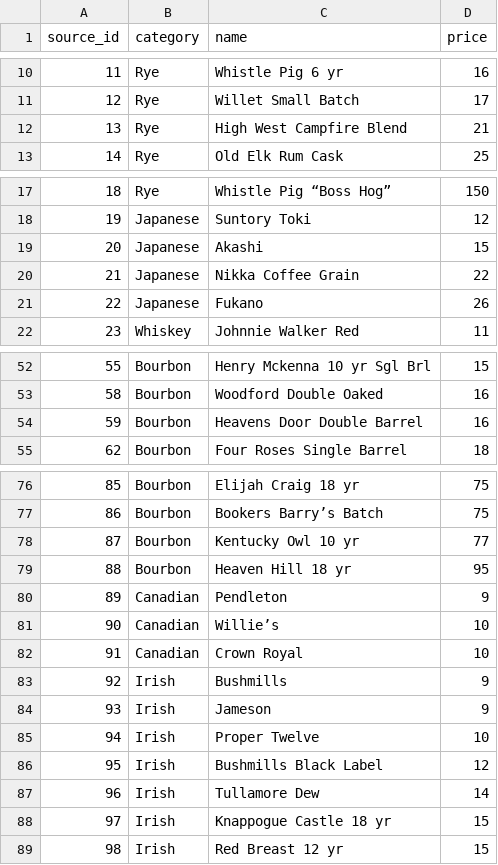
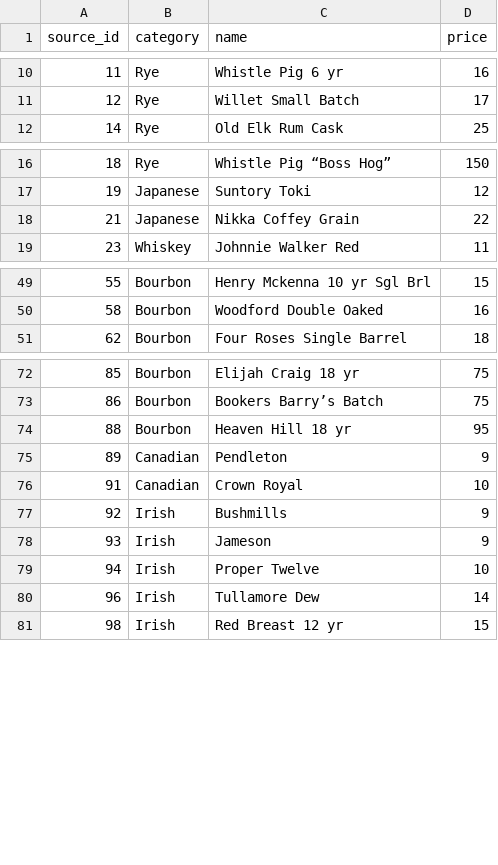
Before and after one commit to scolety1/Urban-Kitchen-Wine-List, a CSV file: data/whiskey.csv, drawn as a sheet; only a part is shown, gaps mark what is left out.

Commit message:
fix: publish audited whiskey menu

```diff
--- a/data/whiskey.csv
+++ b/data/whiskey.csv
@@ -11,3 +11,2 @@ source_id,category,name,price
 12,Rye,Willet Small Batch,17
-13,Rye,High West Campfire Blend,21
 14,Rye,Old Elk Rum Cask,25
@@ -18,5 +17,3 @@ source_id,category,name,price
 19,Japanese,Suntory Toki,12
-20,Japanese,Akashi,15
-21,Japanese,Nikka Coffee Grain,22
-22,Japanese,Fukano,26
+21,Japanese,Nikka Coffey Grain,22
 23,Whiskey,Johnnie Walker Red,11
@@ -53,3 +50,2 @@ source_id,category,name,price
 58,Bourbon,Woodford Double Oaked,16
-59,Bourbon,Heavens Door Double Barrel,16
 62,Bourbon,Four Roses Single Barrel,18
@@ -77,6 +73,4 @@ source_id,category,name,price
 86,Bourbon,Bookers Barry’s Batch,75
-87,Bourbon,Kentucky Owl 10 yr,77
 88,Bourbon,Heaven Hill 18 yr,95
 89,Canadian,Pendleton,9
-90,Canadian,Willie’s,10
 91,Canadian,Crown Royal,10
@@ -85,5 +79,3 @@ source_id,category,name,price
 94,Irish,Proper Twelve,10
-95,Irish,Bushmills Black Label,12
 96,Irish,Tullamore Dew,14
-97,Irish,Knappogue Castle 18 yr,15
 98,Irish,Red Breast 12 yr,15
```
Also changed, not shown: _audit/whiskey/whiskey.withheld.csv, 13 other files.
